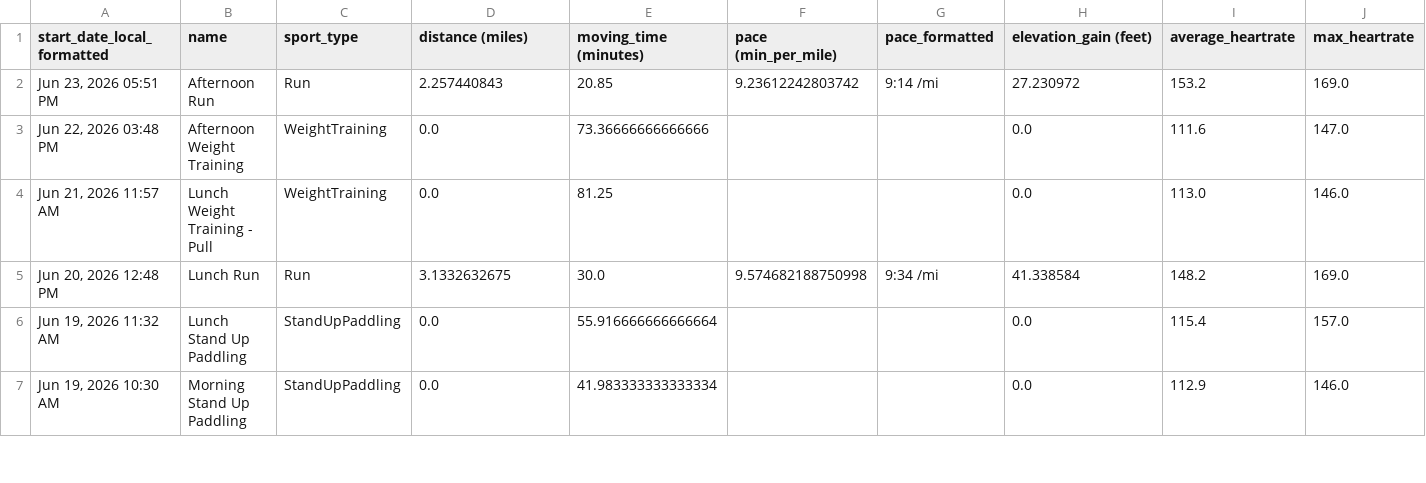
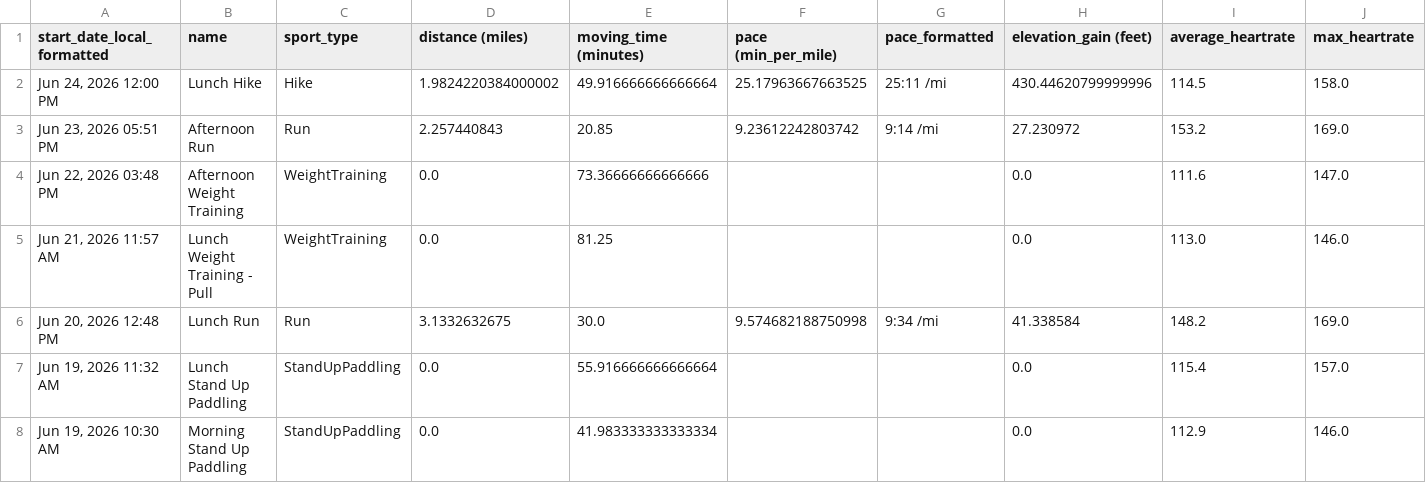
Before and after one commit to adbrigs/strava-training-dashboard, a CSV file: web/public/data/activity_data_with_intensity.csv, drawn as a sheet; only a part is shown; rows hold the shown columns only; the diff names each change by its address in the sheet, - before the commit and + after, or states it on an @@ line.

```diff
--- a/web/public/data/activity_data_with_intensity.csv
+++ b/web/public/data/activity_data_with_intensity.csv
+row 2: Jun 24, 2026 12:00 PM | Lunch Hike | Hike | 1.9824220384000002 | 49.916666666666664 | 25.17963667663525 | 25:11 /mi | 430.44620799999996 | 114.5 | 158.0
```
Also changed, not shown: Training_Intensity_Report/dashboard/data/all_activities_rawdata.csv, 2 other files.
